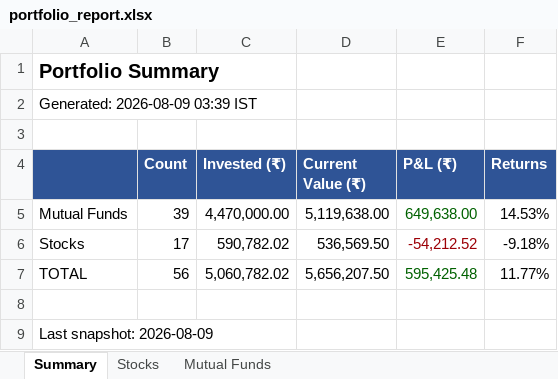
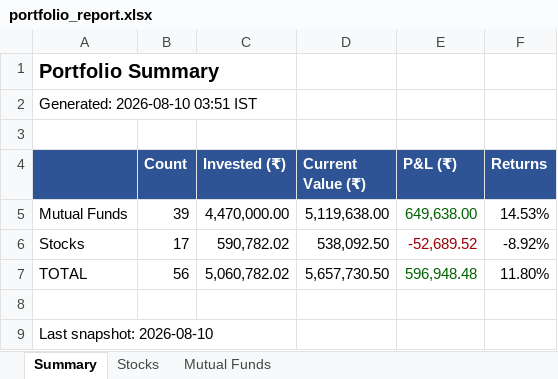
Before and after one commit to greenteamz/track_fin, an Excel workbook: portfolio_report.xlsx, sheet Summary, drawn as a sheet; values as stored, in another font and other column widths than the file's, no borders; the diff names each change by its address in the sheet, - before the commit and + after, or states it on an @@ line.

```diff
--- a/portfolio_report.xlsx (sheet Summary)
+++ b/portfolio_report.xlsx (sheet Summary)
-A2: Generated: 2026-08-09 03:39 IST
+A2: Generated: 2026-08-10 03:51 IST
-D6 (Current Value (₹)): 536,569.50
+D6 (Current Value (₹)): 538,092.50
-E6 (P&L (₹)): -54,212.52
+E6 (P&L (₹)): -52,689.52
-F6 (Returns): -9.18%
+F6 (Returns): -8.92%
-D7 (Current Value (₹)): 5,656,207.50
+D7 (Current Value (₹)): 5,657,730.50
-E7 (P&L (₹)): 595,425.48
+E7 (P&L (₹)): 596,948.48
-F7 (Returns): 11.77%
+F7 (Returns): 11.80%
-A9: Last snapshot: 2026-08-09
+A9: Last snapshot: 2026-08-10
```
Also changed, not shown: sheet Stocks, sheet Mutual Funds.
